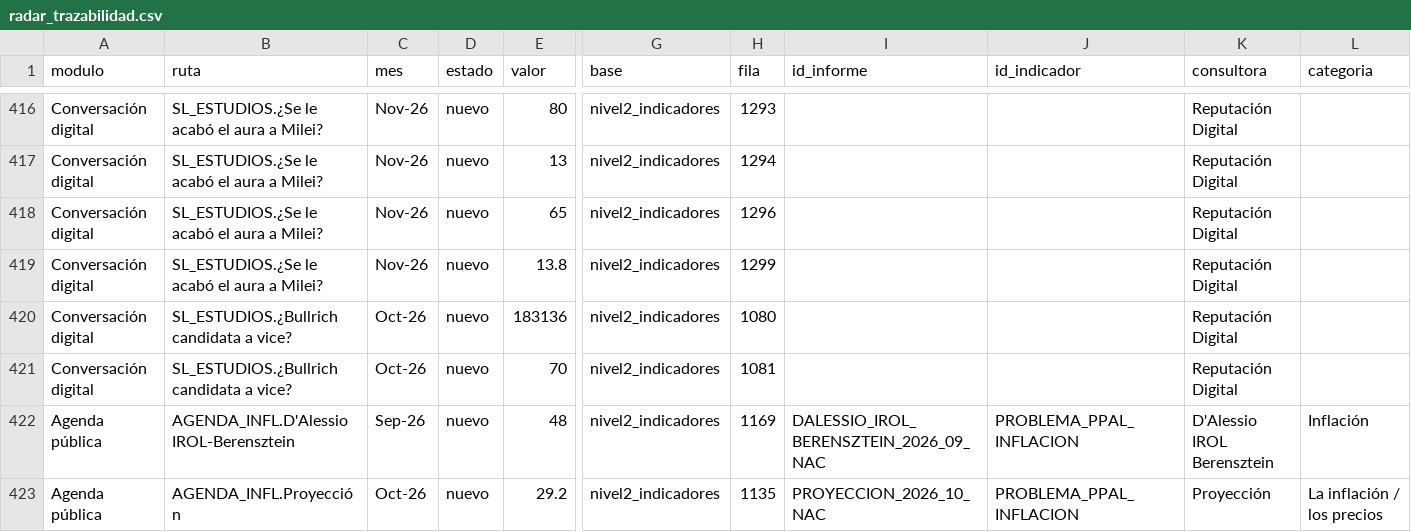
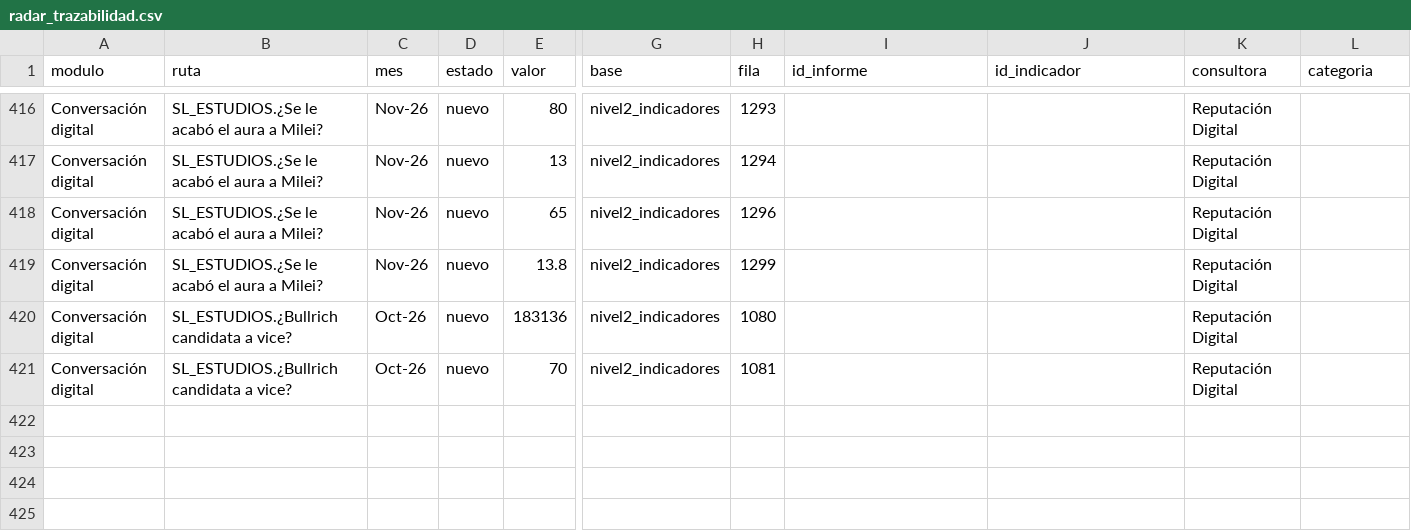
Before and after one commit to IvannaVT/monitor-ar, a CSV file: data/radar_trazabilidad.csv, drawn as a sheet; only a part is shown, gaps mark what is left out; rows hold the shown columns only; the diff names each change by its address in the sheet, - before the commit and + after, or states it on an @@ line.

```diff
--- a/data/radar_trazabilidad.csv
+++ b/data/radar_trazabilidad.csv
-row 422: Agenda pública | AGENDA_INFL.D'Alessio IROL-Berensztein | Sep-26 | nuevo | 48 | nivel2_indicadores | 1169 | DALESSIO_IROL_BERENSZTEIN_2026_09_NAC | PROBLEMA_PPAL_INFLACION | D'Alessio IROL Berensztein | Inflación
-row 423: Agenda pública | AGENDA_INFL.Proyección | Oct-26 | nuevo | 29.2 | nivel2_indicadores | 1135 | PROYECCION_2026_10_NAC | PROBLEMA_PPAL_INFLACION | Proyección | La inflación / los precios
```
Also changed, not shown: 4 other files.
